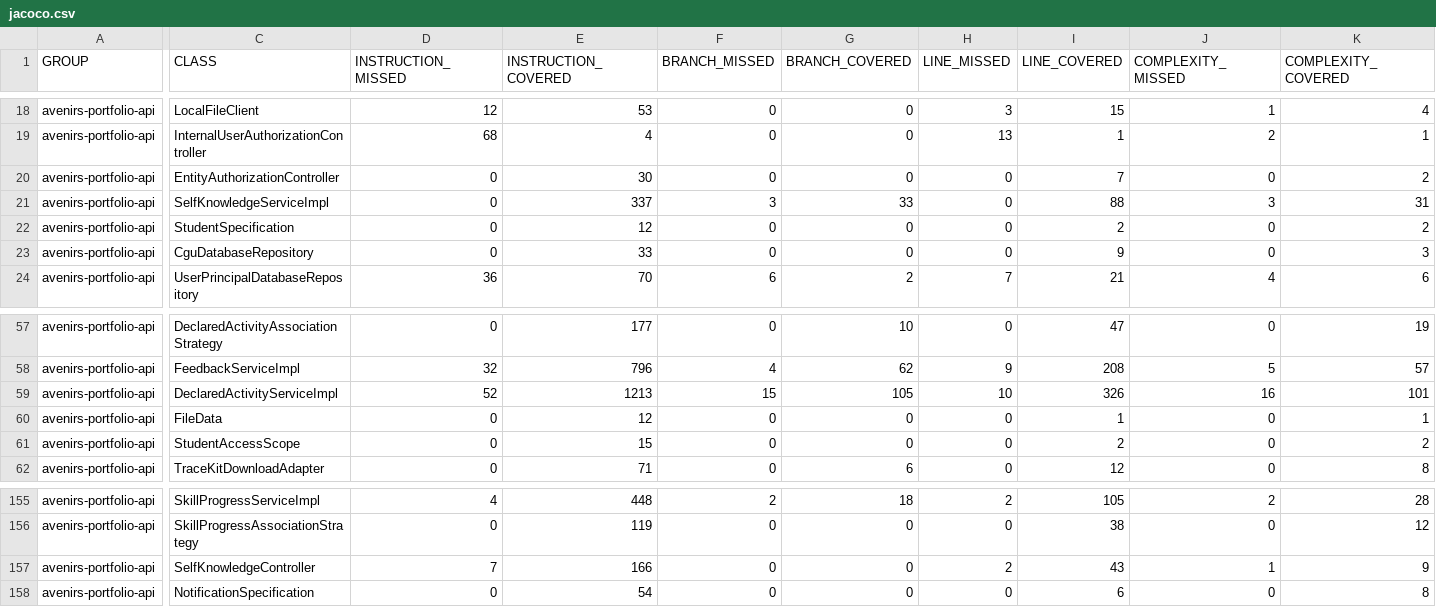
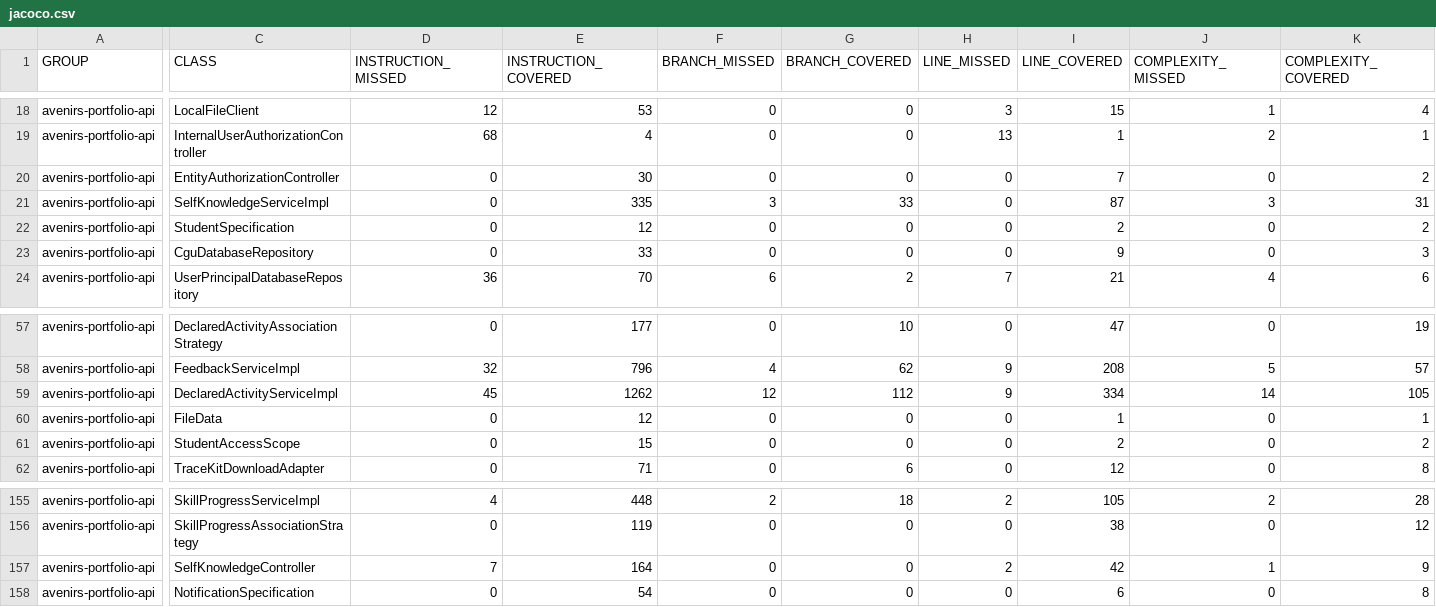
Before and after one commit to avenirs-esr/avenirs-portfolio-api, a CSV file: docs/jacoco-report/jacoco/jacoco.csv, drawn as a sheet; only a part is shown, gaps mark what is left out; the diff names each change by its address in the sheet, - before the commit and + after, or states it on an @@ line.

```diff
--- a/docs/jacoco-report/jacoco/jacoco.csv
+++ b/docs/jacoco-report/jacoco/jacoco.csv
-E21 (INSTRUCTION_COVERED): 337
+E21 (INSTRUCTION_COVERED): 335
-I21 (LINE_COVERED): 88
+I21 (LINE_COVERED): 87
-D59 (INSTRUCTION_MISSED): 52
+D59 (INSTRUCTION_MISSED): 45
-E59 (INSTRUCTION_COVERED): 1213
+E59 (INSTRUCTION_COVERED): 1262
-F59 (BRANCH_MISSED): 15
+F59 (BRANCH_MISSED): 12
-G59 (BRANCH_COVERED): 105
+G59 (BRANCH_COVERED): 112
-H59 (LINE_MISSED): 10
+H59 (LINE_MISSED): 9
-I59 (LINE_COVERED): 326
+I59 (LINE_COVERED): 334
-J59 (COMPLEXITY_MISSED): 16
+J59 (COMPLEXITY_MISSED): 14
-K59 (COMPLEXITY_COVERED): 101
+K59 (COMPLEXITY_COVERED): 105
-E157 (INSTRUCTION_COVERED): 166
+E157 (INSTRUCTION_COVERED): 164
-I157 (LINE_COVERED): 43
+I157 (LINE_COVERED): 42
```
Also changed, not shown: 16 other files.
